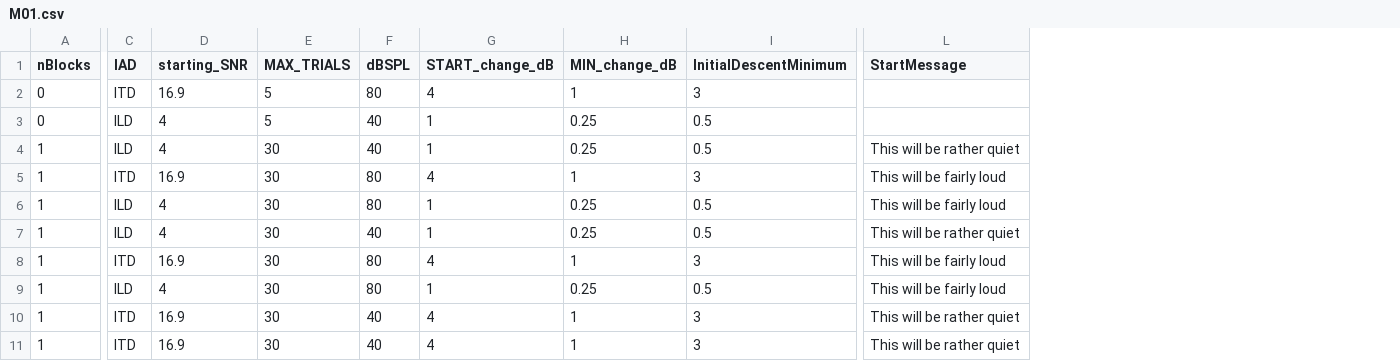
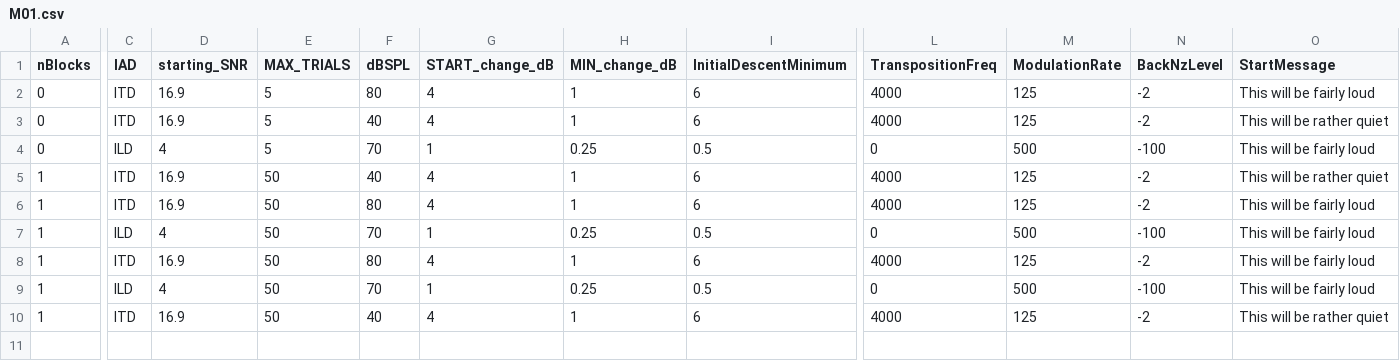
Before and after one commit to timschoof/TransposedIAD, a CSV file: Seq Lists/M01.csv, drawn as a sheet; only a part is shown, gaps mark what is left out; removed rows and columns are numbered as before the commit, all else as after; rows hold the shown columns only; the diff covers the shown part only; the diff names each change by its address in the sheet, - before the commit and + after, or states it on an @@ line.

```diff
--- a/Seq Lists/M01.csv
+++ b/Seq Lists/M01.csv
+column L (TranspositionFreq), row 2: 4000; rows 4-10: 0 | 4000 | 4000 | 0 | 4000 | 0 | 4000
+column M (ModulationRate), row 2: 125; rows 4-10: 500 | 125 | 125 | 500 | 125 | 500 | 125
+column N (BackNzLevel), row 2: -2; rows 4-10: -100 | -2 | -2 | -100 | -2 | -100 | -2
-I2 (InitialDescentMinimum): 3
+I2 (InitialDescentMinimum): 6
-O2 (StartMessage): (empty)
+O2 (StartMessage): This will be fairly loud
+row 3: 0 | ITD | 16.9 | 5 | 40 | 4 | 1 | 6 | 4000 | 125 | -2 | This will be rather quiet
-F4 (dBSPL): 40
+F4 (dBSPL): 70
-O4 (StartMessage): (empty)
+O4 (StartMessage): This will be fairly loud
-C5 (IAD): ILD
+C5 (IAD): ITD
-D5 (starting_SNR): 4
+D5 (starting_SNR): 16.9
-E5:E7 (MAX_TRIALS): 30
+E5:E7 (MAX_TRIALS): 50
-G5 (START_change_dB): 1
+G5 (START_change_dB): 4
-H5 (MIN_change_dB): 0.25
+H5 (MIN_change_dB): 1
-I5 (InitialDescentMinimum): 0.5
+I5 (InitialDescentMinimum): 6
-I6 (InitialDescentMinimum): 3
+I6 (InitialDescentMinimum): 6
-F7 (dBSPL): 80
+F7 (dBSPL): 70
-row 7: 1 | ILD | 4 | 30 | 40 | 1 | 0.25 | 0.5 | This will be rather quiet
-E8:E10 (MAX_TRIALS): 30
+E8:E10 (MAX_TRIALS): 50
-I8 (InitialDescentMinimum): 3
+I8 (InitialDescentMinimum): 6
-F9 (dBSPL): 80
+F9 (dBSPL): 70
-I10 (InitialDescentMinimum): 3
+I10 (InitialDescentMinimum): 6
-row 11: 1 | ITD | 16.9 | 30 | 40 | 4 | 1 | 3 | This will be rather quiet
```
Also changed, not shown: 2 edited cells elsewhere in this file, Seq Lists/M02.csv, Seq Lists/M03.csv, 46 other files.
